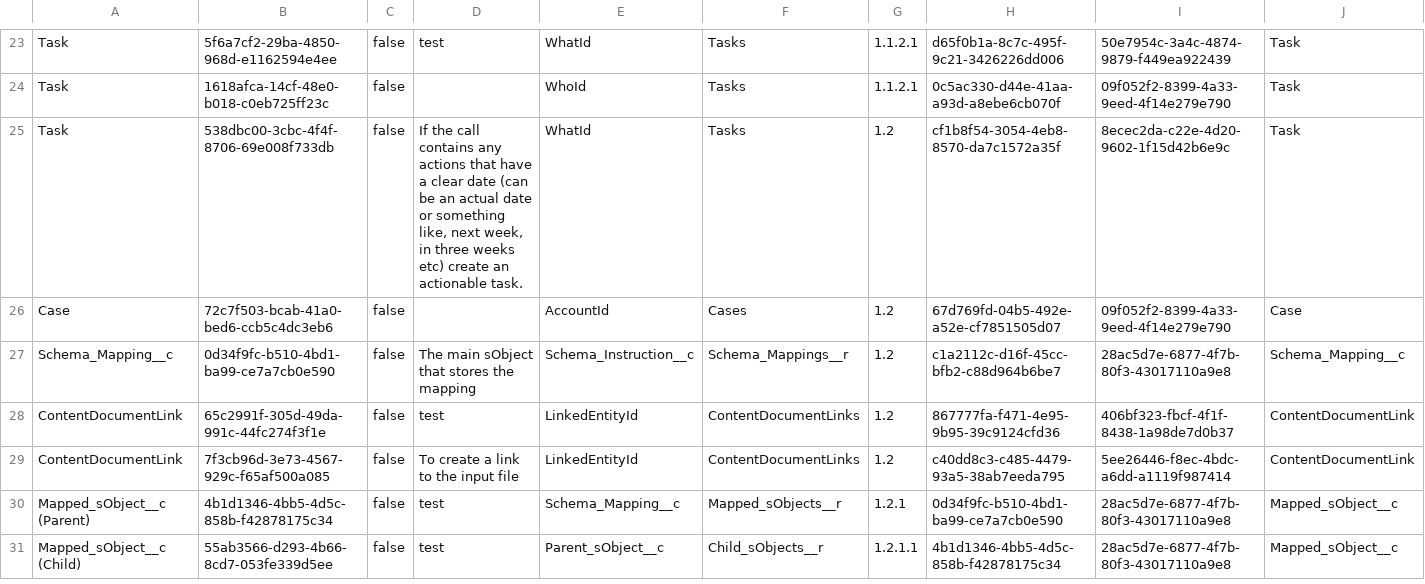
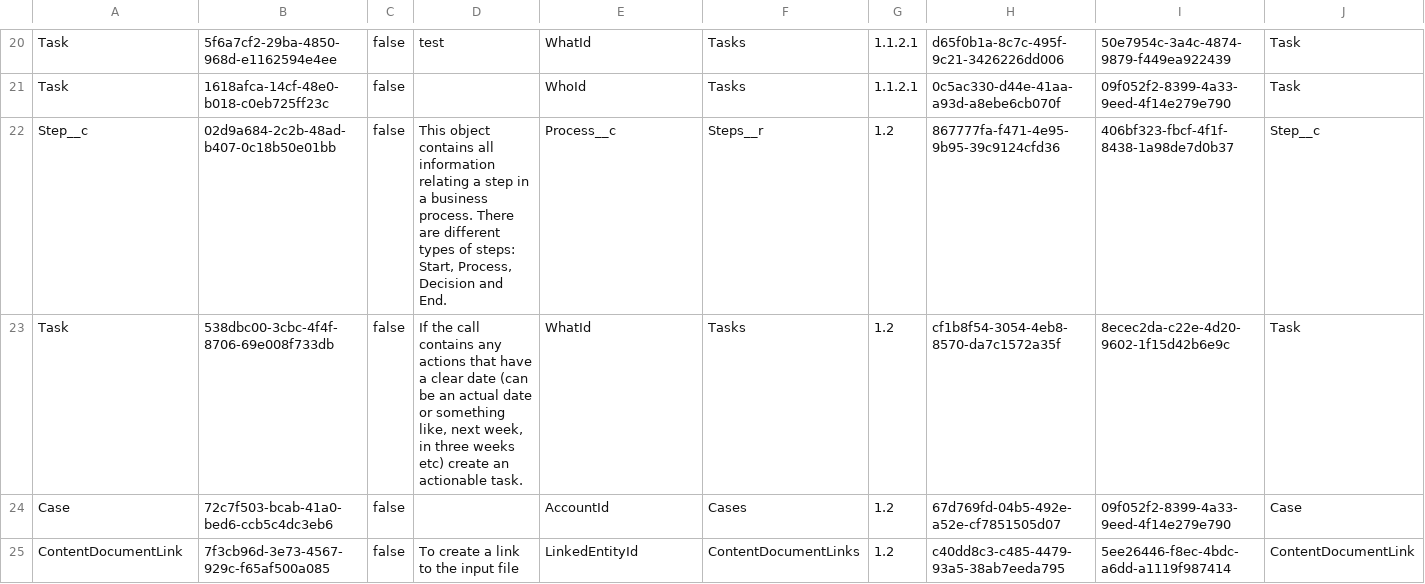
Before and after one commit to jfwberg/lightweight-agentforce-record-builder, a CSV file: examples/config-data/004_agentforce1__Mapped_sObject__c.csv, drawn as a sheet; only a part is shown, gaps mark what is left out; removed rows and columns are numbered as before the commit, all else as after; rows hold the shown columns only; the diff covers the shown part only; the diff names each change by its address in the sheet, - before the commit and + after, or states it on an @@ line.

```diff
--- a/examples/config-data/004_agentforce1__Mapped_sObject__c.csv
+++ b/examples/config-data/004_agentforce1__Mapped_sObject__c.csv
+row 22: Step__c | 02d9a684-2c2b-48ad-b407-0c18b50e01bb | false | This object contains all information relating a step in a business process. There are different types of steps: Start, Process, Decision and End. | Process__c | Steps__r | 1.2 | 867777fa-f471-4e95-9b95-39c9124cfd36 | 406bf323-fbcf-4f1f-8438-1a98de7d0b37 | Step__c
-row 27: Schema_Mapping__c | 0d34f9fc-b510-4bd1-ba99-ce7a7cb0e590 | false | The main sObject that stores the mapping | Schema_Instruction__c | Schema_Mappings__r | 1.2 | c1a2112c-d16f-45cc-bfb2-c88d964b6be7 | 28ac5d7e-6877-4f7b-80f3-43017110a9e8 | Schema_Mapping__c
-row 28: ContentDocumentLink | 65c2991f-305d-49da-991c-44fc274f3f1e | false | test | LinkedEntityId | ContentDocumentLinks | 1.2 | 867777fa-f471-4e95-9b95-39c9124cfd36 | 406bf323-fbcf-4f1f-8438-1a98de7d0b37 | ContentDocumentLink
-row 30: Mapped_sObject__c (Parent) | 4b1d1346-4bb5-4d5c-858b-f42878175c34 | false | test | Schema_Mapping__c | Mapped_sObjects__r | 1.2.1 | 0d34f9fc-b510-4bd1-ba99-ce7a7cb0e590 | 28ac5d7e-6877-4f7b-80f3-43017110a9e8 | Mapped_sObject__c
-row 31: Mapped_sObject__c (Child) | 55ab3566-d293-4b66-8cd7-053fe339d5ee | false | test | Parent_sObject__c | Child_sObjects__r | 1.2.1.1 | 4b1d1346-4bb5-4d5c-858b-f42878175c34 | 28ac5d7e-6877-4f7b-80f3-43017110a9e8 | Mapped_sObject__c
```
Also changed, not shown: 3 added rows, 7 removed rows, 5 moved rows and 5 edited cells elsewhere in this file, examples/config-data/001_agentforce1__Schema_Instruction_Version__c.csv, examples/config-data/005_agentforce1__Mapped_sObject_Field__c.csv, 11 other files.
